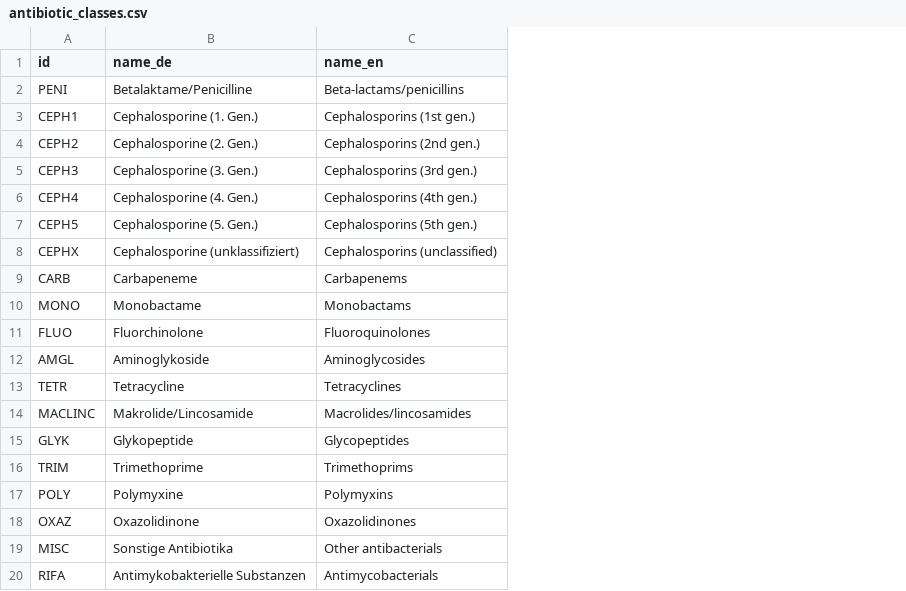
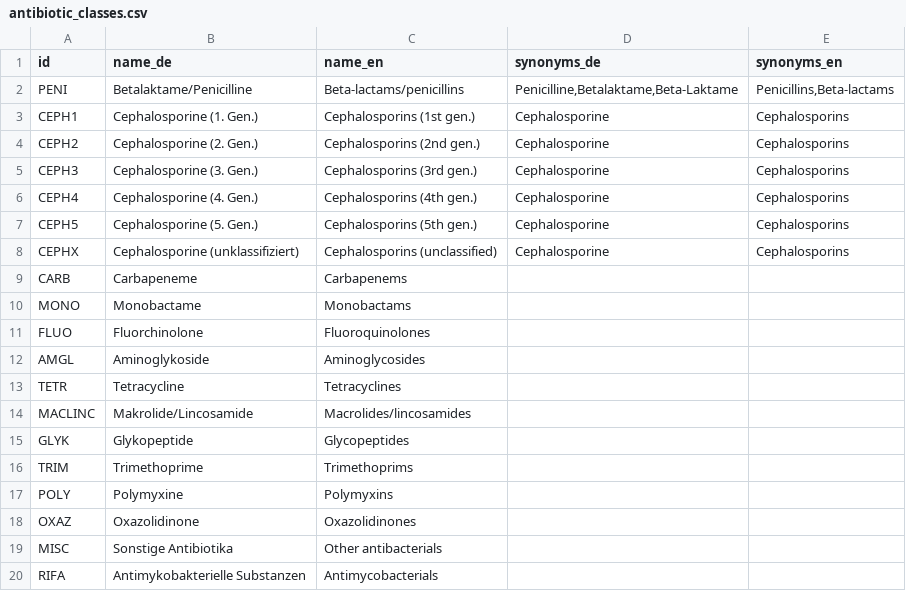
Before and after one commit to Uli-Z/dataset-antibiotic-resistance, a CSV file: antibiotic_classes.csv, drawn as a sheet; the diff names each change by its address in the sheet, - before the commit and + after, or states it on an @@ line.

Commit message:
feat: Add synonym columns to antibiotic_classes.csv
This commit adds the columns `synonyms_de` and `synonyms_en` to the `antibiotic_classes.csv` file.

Synonyms are added for penicillins and cephalosporins to allow for more flexible searching and data mapping.

```diff
--- a/antibiotic_classes.csv
+++ b/antibiotic_classes.csv
+column D (synonyms_de), rows 2-8: Penicilline,Betalaktame,Beta-Laktame | Cephalosporine | Cephalosporine | Cephalosporine | Cephalosporine | Cephalosporine | Cephalosporine
+column E (synonyms_en), rows 2-8: Penicillins,Beta-lactams | Cephalosporins | Cephalosporins | Cephalosporins | Cephalosporins | Cephalosporins | Cephalosporins
```
